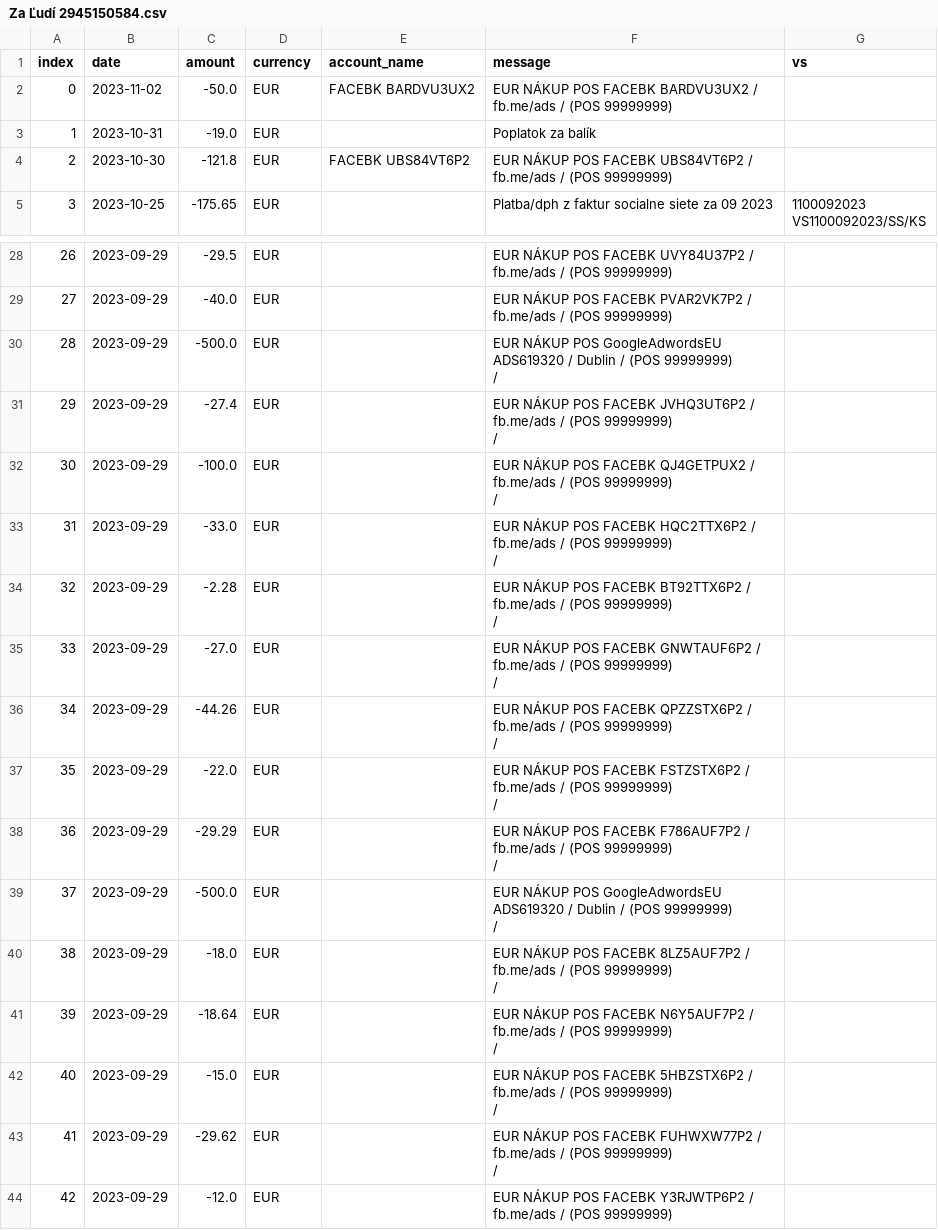
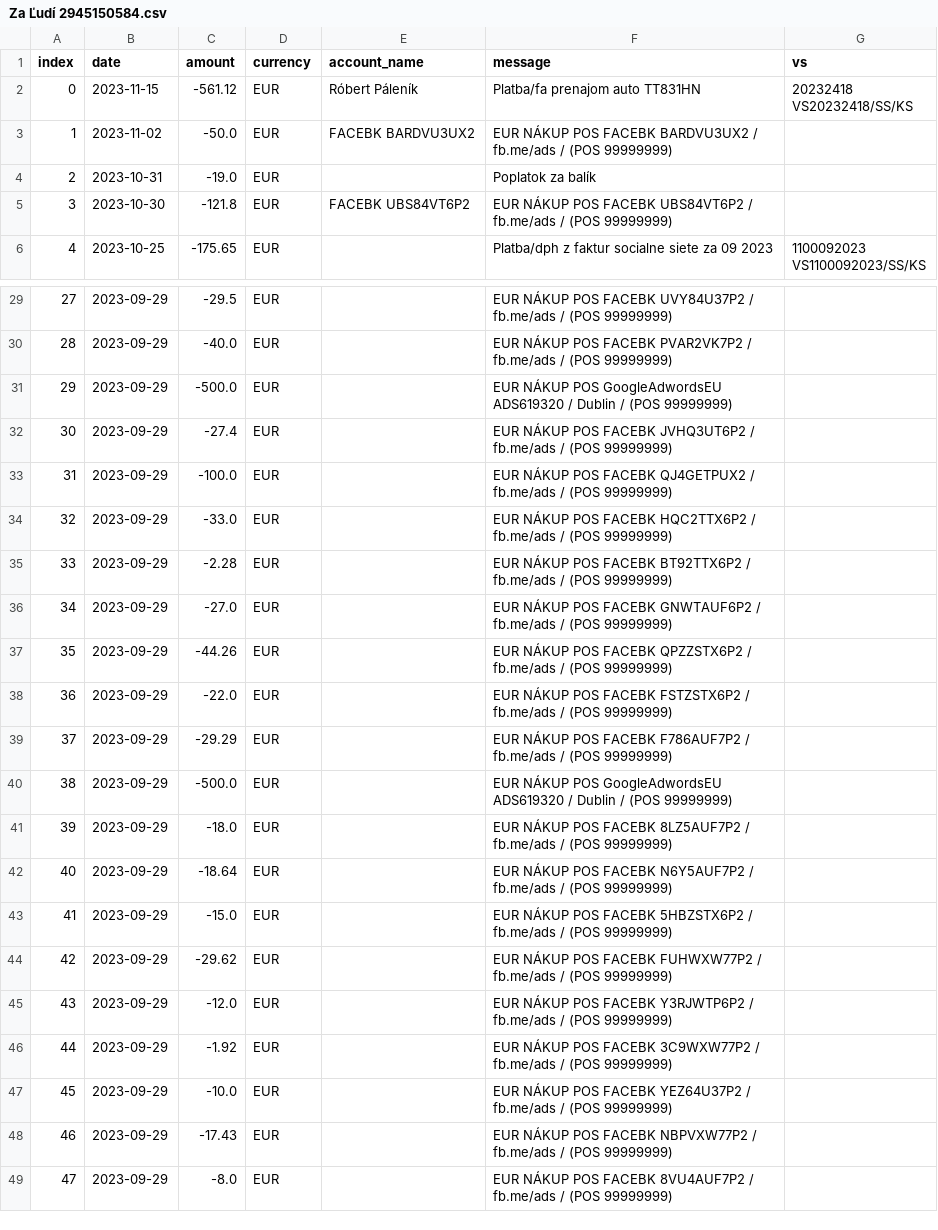
Before and after one commit to dacko-sk/tis-volby-23, a CSV file: public/csv/transparent/accounts/Za Ľudí 2945150584.csv, drawn as a sheet; only a part is shown, gaps mark what is left out; the shorter side is filled out with more unchanged rows; addresses are those after the commit; ↵ is a line break in a cell; the diff names each change by its address in the sheet, - before the commit and + after, or states it on an @@ line.

```diff
--- a/public/csv/transparent/accounts/Za Ľudí 2945150584.csv
+++ b/public/csv/transparent/accounts/Za Ľudí 2945150584.csv
+row 2: 0 | 2023-11-15 | -561.12 | EUR | Róbert Páleník | Platba/fa prenajom auto TT831HN | 20232418 ↵ VS20232418/SS/KS
@@ column A (index) renumbered from row 3 down @@
-F31 (message): …(POS 99999999) ↵ /
+F31 (message): …(POS 99999999)
-F32 (message): …(POS 99999999) ↵ /
+F32 (message): …(POS 99999999)
-F33 (message): …(POS 99999999) ↵ /
+F33 (message): …(POS 99999999)
-F34 (message): …(POS 99999999) ↵ /
+F34 (message): …(POS 99999999)
-F35 (message): …(POS 99999999) ↵ /
+F35 (message): …(POS 99999999)
-F36 (message): …(POS 99999999) ↵ /
+F36 (message): …(POS 99999999)
-F37 (message): …(POS 99999999) ↵ /
+F37 (message): …(POS 99999999)
-F38 (message): …(POS 99999999) ↵ /
+F38 (message): …(POS 99999999)
-F39 (message): …(POS 99999999) ↵ /
+F39 (message): …(POS 99999999)
-F40 (message): …(POS 99999999) ↵ /
+F40 (message): …(POS 99999999)
-F41 (message): …(POS 99999999) ↵ /
+F41 (message): …(POS 99999999)
-F42 (message): …(POS 99999999) ↵ /
+F42 (message): …(POS 99999999)
-F43 (message): …(POS 99999999) ↵ /
+F43 (message): …(POS 99999999)
-F44 (message): …(POS 99999999) ↵ /
+F44 (message): …(POS 99999999)
```
Also changed, not shown: public/csv/transparent/accounts/Demokrati 5200777415.csv, public/csv/transparent/accounts/KARMA 1db9f729c5.csv, 8 other files.
